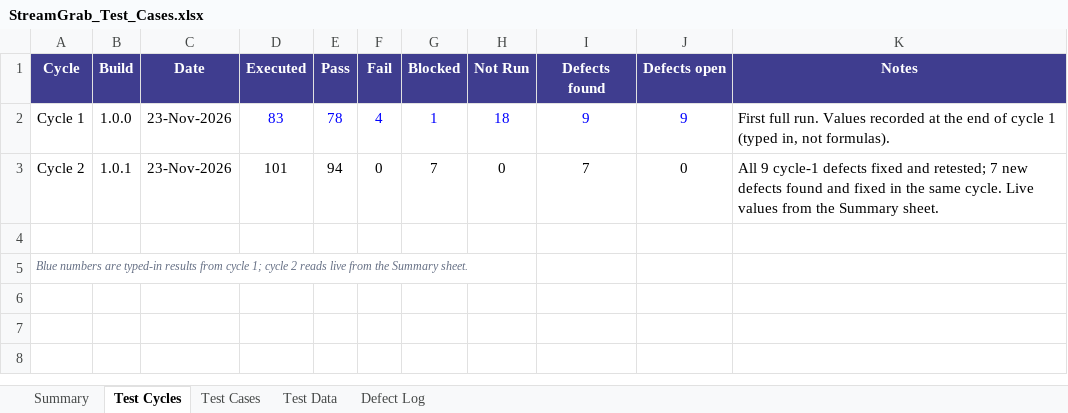
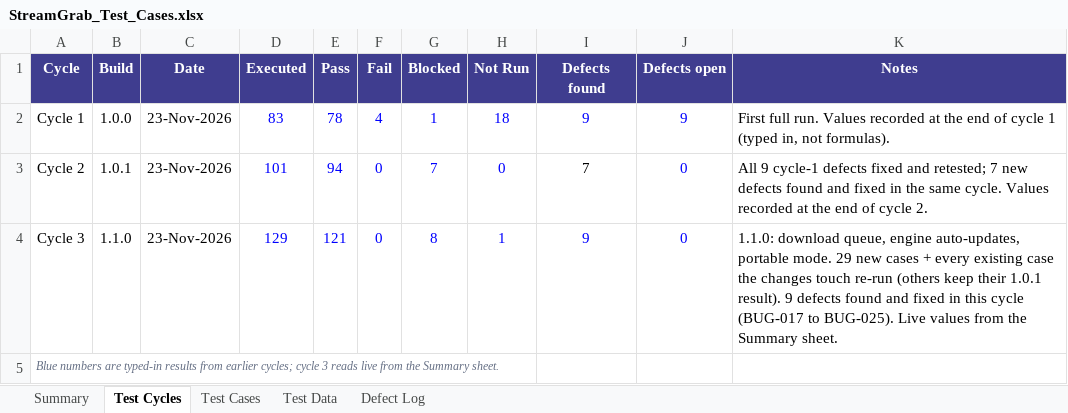
Before and after one commit to Wafic2004/StreamGrab, an Excel workbook: docs/StreamGrab_Test_Cases.xlsx, sheet Test Cycles, drawn as a sheet; values as stored, in another font and other column widths than the file's, no borders; the diff names each change by its address in the sheet, - before the commit and + after, or states it on an @@ line.

```diff
--- a/docs/StreamGrab_Test_Cases.xlsx (sheet Test Cycles)
+++ b/docs/StreamGrab_Test_Cases.xlsx (sheet Test Cycles)
-D3:H3 text colour: black
+D3:H3 text colour: #0000FF
-J3 text colour: black
+J3 text colour: #0000FF
-K3 (Notes): …same cycle. Live values from the Summary sheet.
+K3 (Notes): …same cycle. Values recorded at the end of cycle 2.
-row 4: (empty)
+row 4: Cycle 3 | 1.1.0 | 23-Nov-2026 | 129 | 121 | 0 | 8 | 1 | 9 | 0 | 1.1.0: download queue, engine auto-updates, portable mode. 29 new cases + every existing case the changes touch re-run (others keep their 1.0.1 result). 9 defects found and fixed in this cycle (BUG-017 to BUG-025). Live values from the Summary sheet.
-A5 (Cycle): …results from cycle 1; cycle 2 reads live…
+A5 (Cycle): …results from earlier cycles; cycle 3 reads live…
```
Also changed, not shown: sheet Test Cases, sheet Defect Log, sheet Summary, sheet Test Data, formulas that keep their value, 21 other files.
